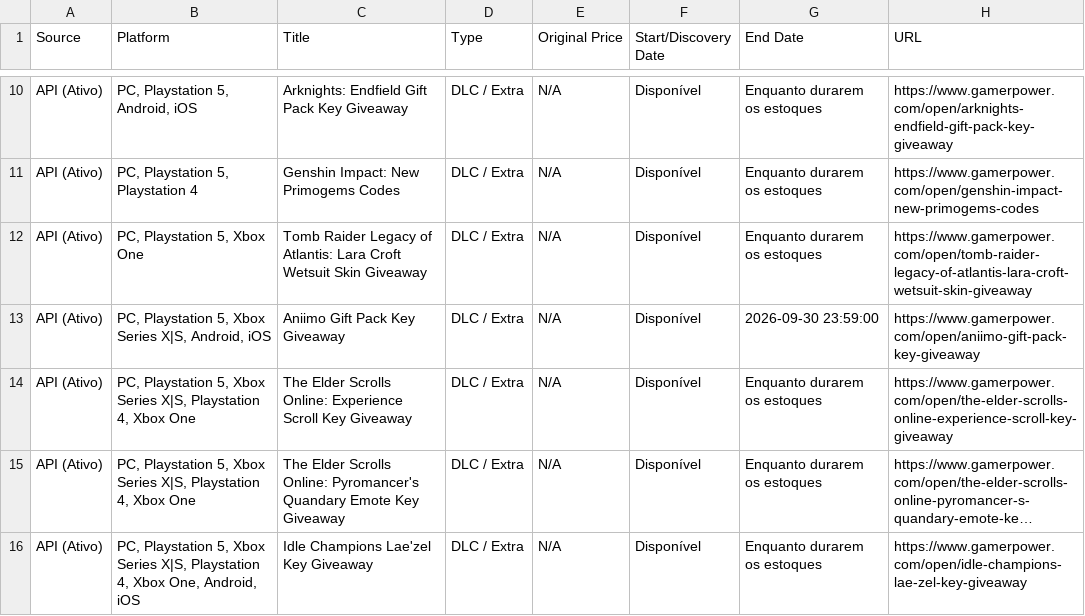
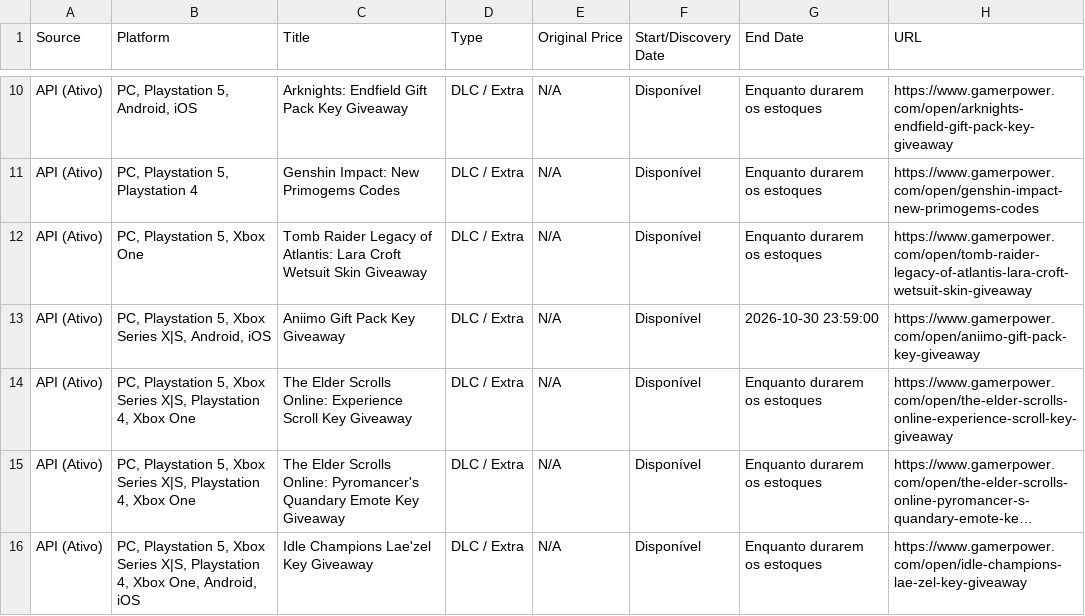
Before and after one commit to yuriluna85/games-for-free, a CSV file: games_data.csv, drawn as a sheet; only a part is shown, gaps mark what is left out; long unchanged cells end in ….

```diff
--- a/games_data.csv
+++ b/games_data.csv
@@ -12,3 +12,3 @@ API (Ativo),"PC, Playstation 5, Playstation 4",Genshin Impact: New Primogems Cod
 API (Ativo),"PC, Playstation 5, Xbox One",Tomb Raider Legacy of Atlantis: Lara Croft Wetsuit Skin Giveaway,DLC / Extra,N/A,Disponível,Enquanto durarem os estoques,https://www.gamerpower.com/open/tomb-raider-legacy-of-atlantis-lara-croft-wetsuit-skin-giveaway
-API (Ativo),"PC, Playstation 5, Xbox Series X|S, Android, iOS",Aniimo Gift Pack Key Giveaway,DLC / Extra,N/A,Disponível,2026-09-30 23:59:00,https://www.gamerpower.com/open/aniimo-gift-pack-key-giveaway
+API (Ativo),"PC, Playstation 5, Xbox Series X|S, Android, iOS",Aniimo Gift Pack Key Giveaway,DLC / Extra,N/A,Disponível,2026-10-30 23:59:00,https://www.gamerpower.com/open/aniimo-gift-pack-key-giveaway
 API (Ativo),"PC, Playstation 5, Xbox Series X|S, Playstation 4, Xbox One",The Elder Scrolls Online: Experience Scroll Key Giveaway,DLC / Extra,N/A,Disponível,Enquanto durarem os estoques,https://www.gamerpower.com/open/the-elder-scrolls-online-experience-scroll-key-giveaway
```
Also changed, not shown: 3 other files.
